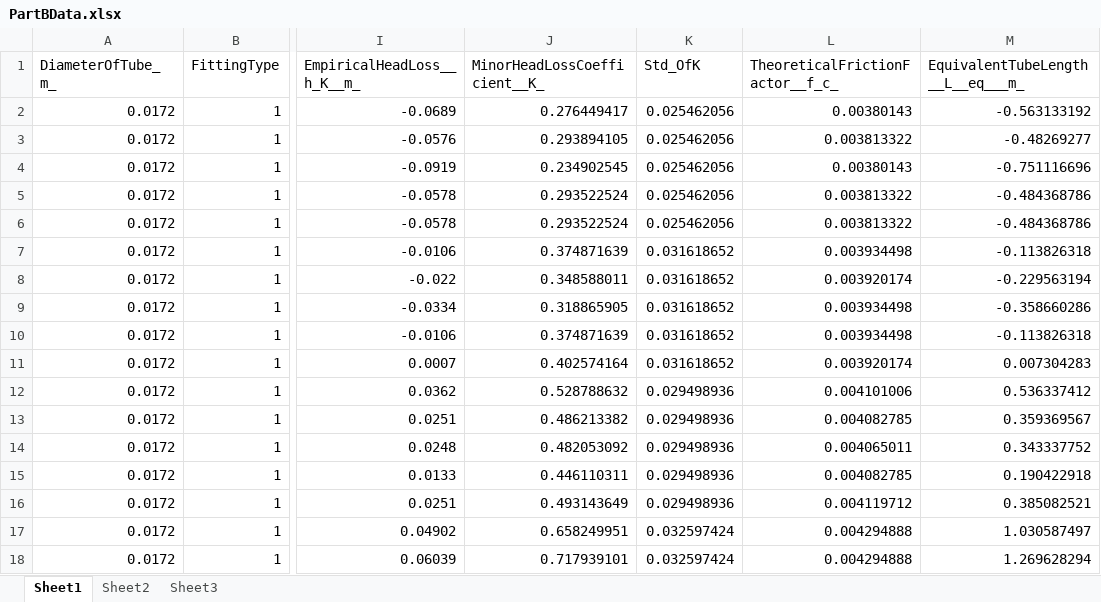
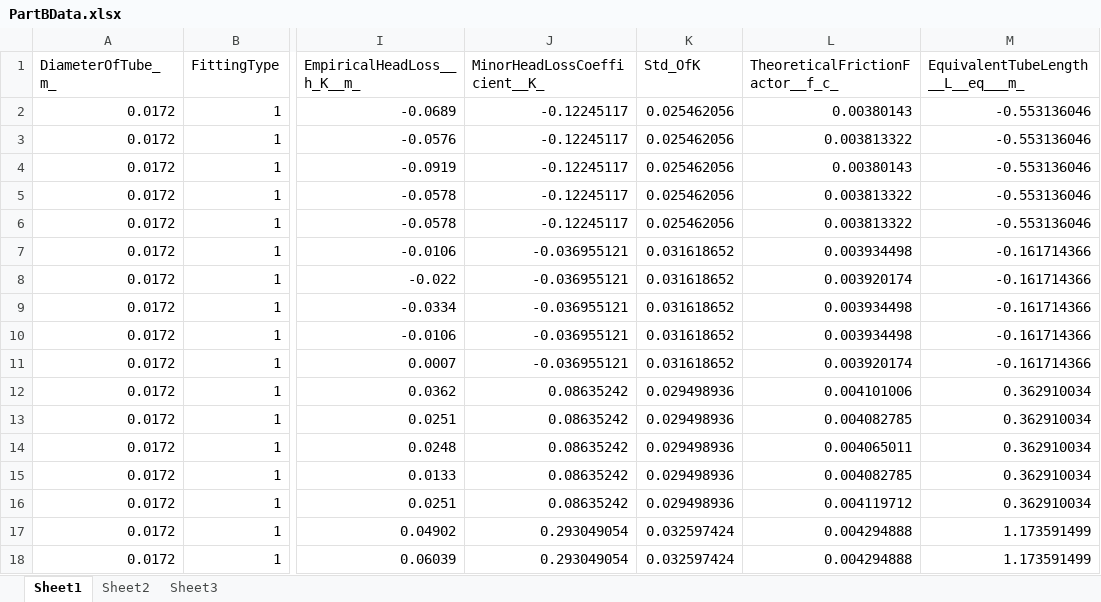
Before and after one commit to zCoCo/24321-A4, an Excel workbook: C6/PartBData.xlsx, sheet Sheet1, drawn as a sheet; only a part is shown, gaps mark what is left out; values as stored, in another font and other column widths than the file's, no borders; the diff covers the shown part only; the diff names each change by its address in the sheet, - before the commit and + after, or states it on an @@ line.

```diff
--- a/C6/PartBData.xlsx (sheet Sheet1)
+++ b/C6/PartBData.xlsx (sheet Sheet1)
-J2 (MinorHeadLossCoefficient__K_): 0.276449417
+J2 (MinorHeadLossCoefficient__K_): -0.12245117
-M2 (EquivalentTubeLength__L__eq___m_): -0.563133192
+M2 (EquivalentTubeLength__L__eq___m_): -0.553136046
-J3 (MinorHeadLossCoefficient__K_): 0.293894105
+J3 (MinorHeadLossCoefficient__K_): -0.12245117
-M3 (EquivalentTubeLength__L__eq___m_): -0.48269277
+M3 (EquivalentTubeLength__L__eq___m_): -0.553136046
-J4 (MinorHeadLossCoefficient__K_): 0.234902545
+J4 (MinorHeadLossCoefficient__K_): -0.12245117
-M4 (EquivalentTubeLength__L__eq___m_): -0.751116696
+M4 (EquivalentTubeLength__L__eq___m_): -0.553136046
-J5:J6 (MinorHeadLossCoefficient__K_): 0.293522524
+J5:J6 (MinorHeadLossCoefficient__K_): -0.12245117
-M5:M6 (EquivalentTubeLength__L__eq___m_): -0.484368786
+M5:M6 (EquivalentTubeLength__L__eq___m_): -0.553136046
-J7 (MinorHeadLossCoefficient__K_): 0.374871639
+J7 (MinorHeadLossCoefficient__K_): -0.036955121
-M7 (EquivalentTubeLength__L__eq___m_): -0.113826318
+M7 (EquivalentTubeLength__L__eq___m_): -0.161714366
-J8 (MinorHeadLossCoefficient__K_): 0.348588011
+J8 (MinorHeadLossCoefficient__K_): -0.036955121
-M8 (EquivalentTubeLength__L__eq___m_): -0.229563194
+M8 (EquivalentTubeLength__L__eq___m_): -0.161714366
-J9 (MinorHeadLossCoefficient__K_): 0.318865905
+J9 (MinorHeadLossCoefficient__K_): -0.036955121
-M9 (EquivalentTubeLength__L__eq___m_): -0.358660286
+M9 (EquivalentTubeLength__L__eq___m_): -0.161714366
-J10 (MinorHeadLossCoefficient__K_): 0.374871639
+J10 (MinorHeadLossCoefficient__K_): -0.036955121
-M10 (EquivalentTubeLength__L__eq___m_): -0.113826318
+M10 (EquivalentTubeLength__L__eq___m_): -0.161714366
-J11 (MinorHeadLossCoefficient__K_): 0.402574164
+J11 (MinorHeadLossCoefficient__K_): -0.036955121
-M11 (EquivalentTubeLength__L__eq___m_): 0.007304283
+M11 (EquivalentTubeLength__L__eq___m_): -0.161714366
-J12 (MinorHeadLossCoefficient__K_): 0.528788632
+J12 (MinorHeadLossCoefficient__K_): 0.08635242
-M12 (EquivalentTubeLength__L__eq___m_): 0.536337412
+M12 (EquivalentTubeLength__L__eq___m_): 0.362910034
-J13 (MinorHeadLossCoefficient__K_): 0.486213382
+J13 (MinorHeadLossCoefficient__K_): 0.08635242
-M13 (EquivalentTubeLength__L__eq___m_): 0.359369567
+M13 (EquivalentTubeLength__L__eq___m_): 0.362910034
-J14 (MinorHeadLossCoefficient__K_): 0.482053092
+J14 (MinorHeadLossCoefficient__K_): 0.08635242
-M14 (EquivalentTubeLength__L__eq___m_): 0.343337752
+M14 (EquivalentTubeLength__L__eq___m_): 0.362910034
-J15 (MinorHeadLossCoefficient__K_): 0.446110311
+J15 (MinorHeadLossCoefficient__K_): 0.08635242
-M15 (EquivalentTubeLength__L__eq___m_): 0.190422918
+M15 (EquivalentTubeLength__L__eq___m_): 0.362910034
-J16 (MinorHeadLossCoefficient__K_): 0.493143649
+J16 (MinorHeadLossCoefficient__K_): 0.08635242
-M16 (EquivalentTubeLength__L__eq___m_): 0.385082521
+M16 (EquivalentTubeLength__L__eq___m_): 0.362910034
-J17 (MinorHeadLossCoefficient__K_): 0.658249951
+J17 (MinorHeadLossCoefficient__K_): 0.293049054
-M17 (EquivalentTubeLength__L__eq___m_): 1.030587497
+M17 (EquivalentTubeLength__L__eq___m_): 1.173591499
-J18 (MinorHeadLossCoefficient__K_): 0.717939101
+J18 (MinorHeadLossCoefficient__K_): 0.293049054
-M18 (EquivalentTubeLength__L__eq___m_): 1.269628294
+M18 (EquivalentTubeLength__L__eq___m_): 1.173591499
```
Also changed, not shown: 459 edited cells elsewhere in this sheet, 3 other files.
